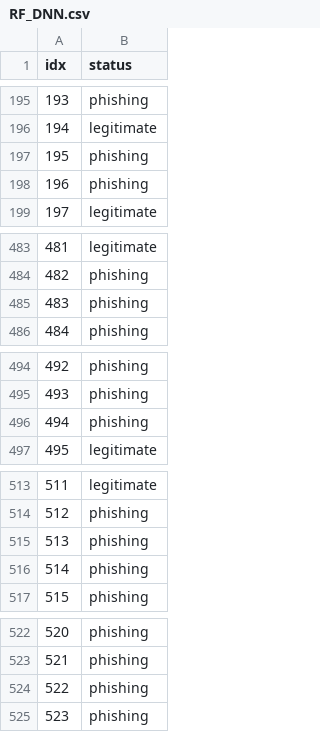
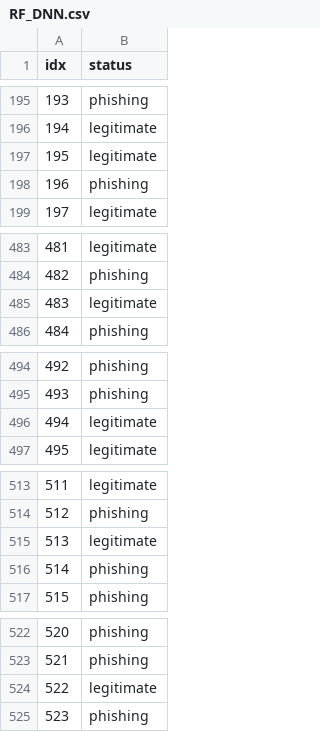
Before and after one commit to thmca/tp_inf8215, a CSV file: tp3/data/RF_DNN.csv, drawn as a sheet; only a part is shown, gaps mark what is left out; the diff covers the shown part only.

```diff
--- a/tp3/data/RF_DNN.csv
+++ b/tp3/data/RF_DNN.csv
@@ -196,3 +196,3 @@ idx,status
 194,legitimate
-195,phishing
+195,legitimate
 196,phishing
@@ -484,3 +484,3 @@ idx,status
 482,phishing
-483,phishing
+483,legitimate
 484,phishing
@@ -495,3 +495,3 @@ idx,status
 493,phishing
-494,phishing
+494,legitimate
 495,legitimate
@@ -514,3 +514,3 @@ idx,status
 512,phishing
-513,phishing
+513,legitimate
 514,phishing
@@ -523,3 +523,3 @@ idx,status
 521,phishing
-522,phishing
+522,legitimate
 523,phishing
```
Also changed, not shown: 75 edited cells elsewhere in this file, 7 other files.
